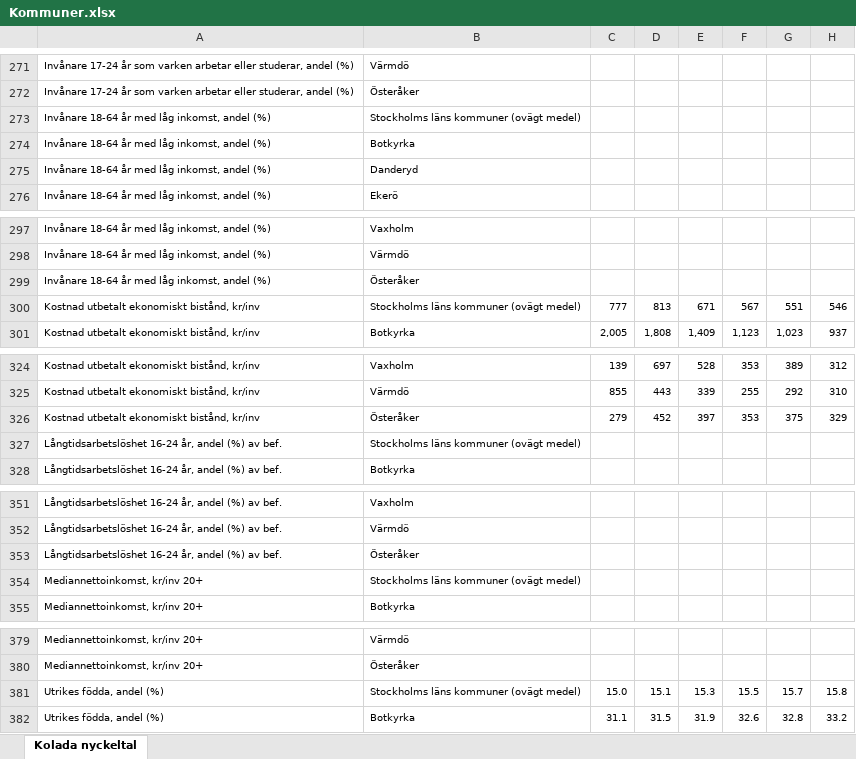
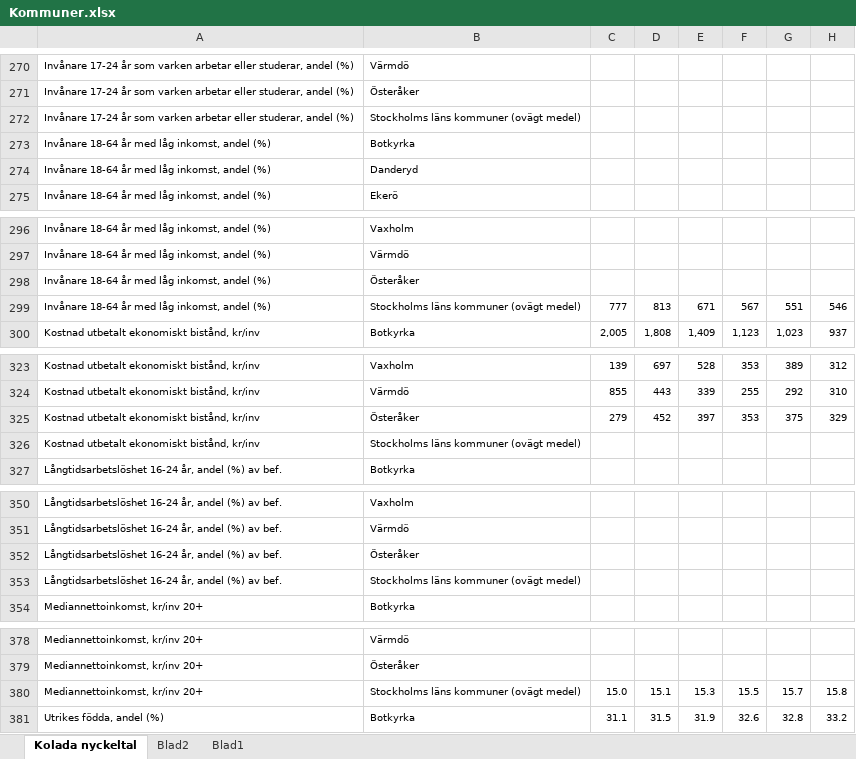
Before and after one commit to svantepihl/VehicleFires, an Excel workbook: Kommundata/Kommuner.xlsx, sheet Kolada nyckeltal, drawn as a sheet; only a part is shown, gaps mark what is left out; values as stored, in another font and other column widths than the file's, no borders; addresses are those after the commit; the diff covers the shown part only; the diff names each change by its address in the sheet, - before the commit and + after, or states it on an @@ line.

```diff
--- a/Kommundata/Kommuner.xlsx (sheet Kolada nyckeltal)
+++ b/Kommundata/Kommuner.xlsx (sheet Kolada nyckeltal)
+sheet tab: Blad2
+sheet tab: Blad1
-A272: Invånare 18-64 år med låg inkomst, andel (%)
+A272: Invånare 17-24 år som varken arbetar eller studerar, andel (%)
-A299: Kostnad utbetalt ekonomiskt bistånd, kr/inv
+A299: Invånare 18-64 år med låg inkomst, andel (%)
-A326: Långtidsarbetslöshet 16-24 år, andel (%) av bef.
+A326: Kostnad utbetalt ekonomiskt bistånd, kr/inv
-A353: Mediannettoinkomst, kr/inv 20+
+A353: Långtidsarbetslöshet 16-24 år, andel (%) av bef.
-A380: Utrikes födda, andel (%)
+A380: Mediannettoinkomst, kr/inv 20+
```
Also changed, not shown: 1 added row, 1 removed row and 12 edited cells elsewhere in this sheet, 2 other files.
